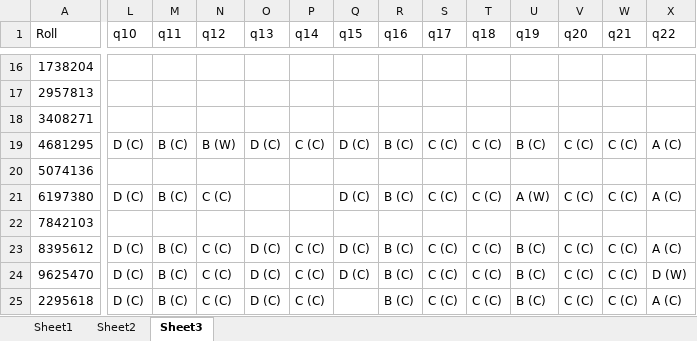
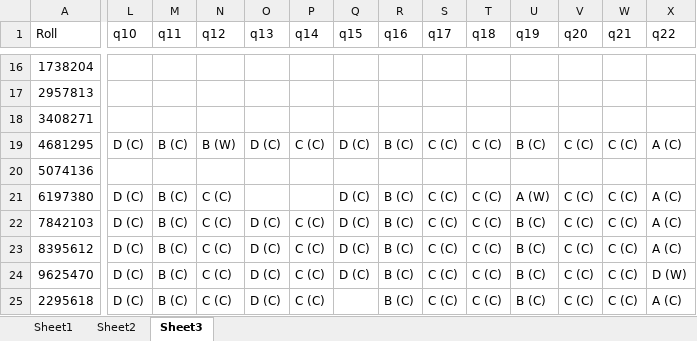
Before and after one commit to Ahnafahad/VH-Website, an Excel workbook: Results/DU FBS Mocks/DU FBS Mock 2.xlsx, sheet Sheet3, drawn as a sheet; only a part is shown, gaps mark what is left out; values as stored, in another font and other column widths than the file's, no cell formats; the diff covers the shown part only; the diff names each change by its address in the sheet, - before the commit and + after, or states it on an @@ line.

```diff
--- a/Results/DU FBS Mocks/DU FBS Mock 2.xlsx (sheet Sheet3)
+++ b/Results/DU FBS Mocks/DU FBS Mock 2.xlsx (sheet Sheet3)
-L22 (q10): (empty)
+L22 (q10): D (C)
-M22 (q11): (empty)
+M22 (q11): B (C)
-N22 (q12): (empty)
+N22 (q12): C (C)
-O22 (q13): (empty)
+O22 (q13): D (C)
-P22 (q14): (empty)
+P22 (q14): C (C)
-Q22 (q15): (empty)
+Q22 (q15): D (C)
-R22 (q16): (empty)
+R22 (q16): B (C)
-S22 (q17): (empty)
+S22 (q17): C (C)
-T22 (q18): (empty)
+T22 (q18): C (C)
-U22 (q19): (empty)
+U22 (q19): B (C)
-V22 (q20): (empty)
+V22 (q20): C (C)
-W22 (q21): (empty)
+W22 (q21): C (C)
-X22 (q22): (empty)
+X22 (q22): A (C)
```
Also changed, not shown: 37 edited cells elsewhere in this sheet, cell formats, 6 other files.
